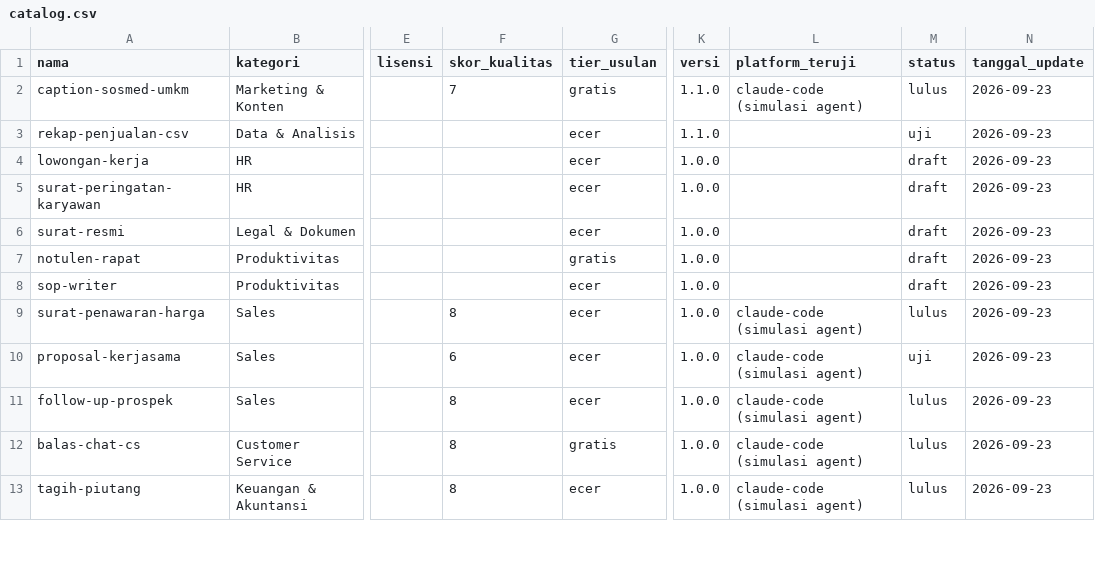
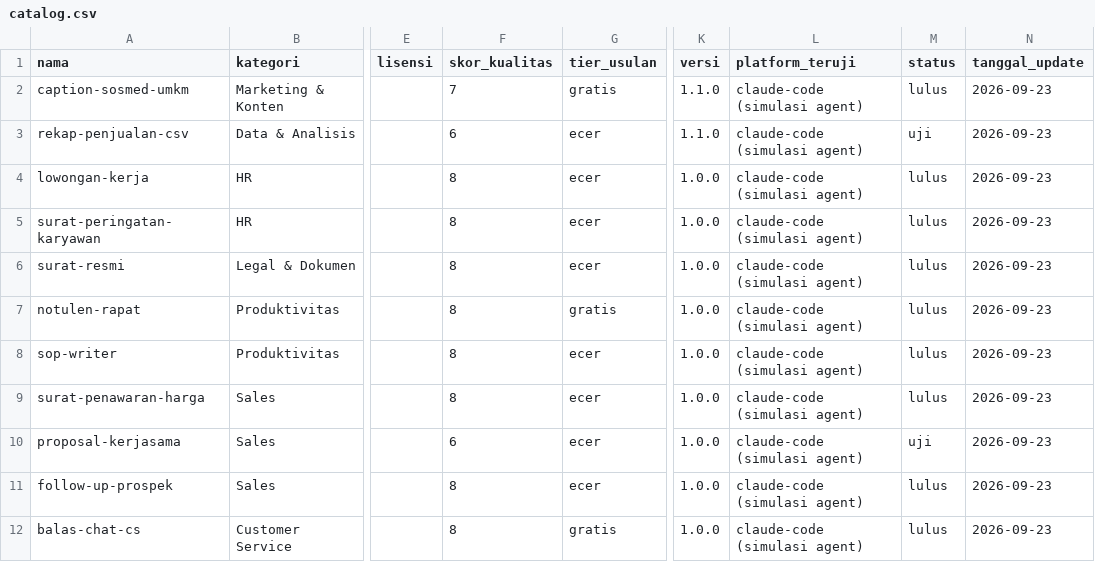
Before and after one commit to Komunitech-Skills/Skills-Product-by-Claude-Code, a CSV file: catalog.csv, drawn as a sheet; only a part is shown, gaps mark what is left out; the shorter side is filled out with more unchanged rows; the diff names each change by its address in the sheet, - before the commit and + after, or states it on an @@ line.

```diff
--- a/catalog.csv
+++ b/catalog.csv
-F3 (skor_kualitas): (empty)
+F3 (skor_kualitas): 6
-L3:L8 (platform_teruji): (empty)
+L3:L8 (platform_teruji): claude-code (simulasi agent)
-F4:F8 (skor_kualitas): (empty)
+F4:F8 (skor_kualitas): 8
-M4:M8 (status): draft
+M4:M8 (status): lulus
```
Also changed, not shown: 44 other files.
